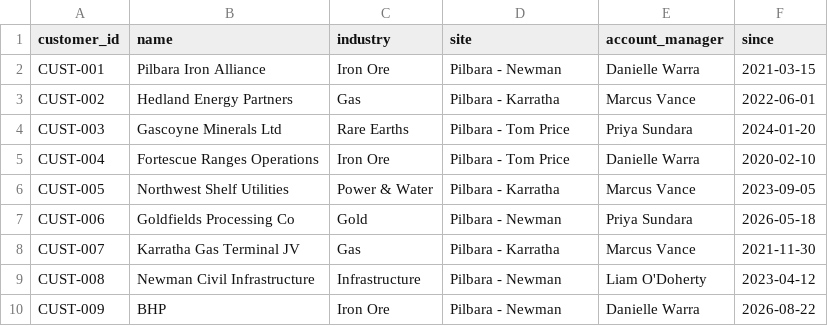
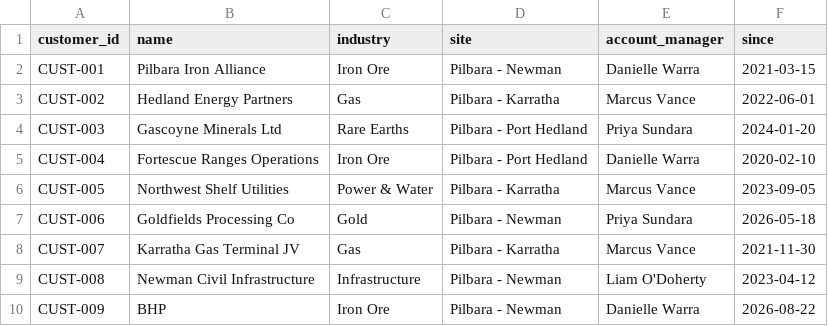
Before and after one commit to bmcevoyau/pipes-demo, a CSV file: docs/data/sales/customers.csv, drawn as a sheet.

```diff
--- a/docs/data/sales/customers.csv
+++ b/docs/data/sales/customers.csv
@@ -3,4 +3,4 @@ CUST-001,Pilbara Iron Alliance,Iron Ore,Pilbara - Newman,Danielle Warra,2021-03-
 CUST-002,Hedland Energy Partners,Gas,Pilbara - Karratha,Marcus Vance,2022-06-01
-CUST-003,Gascoyne Minerals Ltd,Rare Earths,Pilbara - Tom Price,Priya Sundara,2024-01-20
-CUST-004,Fortescue Ranges Operations,Iron Ore,Pilbara - Tom Price,Danielle Warra,2020-02-10
+CUST-003,Gascoyne Minerals Ltd,Rare Earths,Pilbara - Port Hedland,Priya Sundara,2024-01-20
+CUST-004,Fortescue Ranges Operations,Iron Ore,Pilbara - Port Hedland,Danielle Warra,2020-02-10
 CUST-005,Northwest Shelf Utilities,Power & Water,Pilbara - Karratha,Marcus Vance,2023-09-05
```
Also changed, not shown: docs/data/sales/sales.csv, 4 other files.
